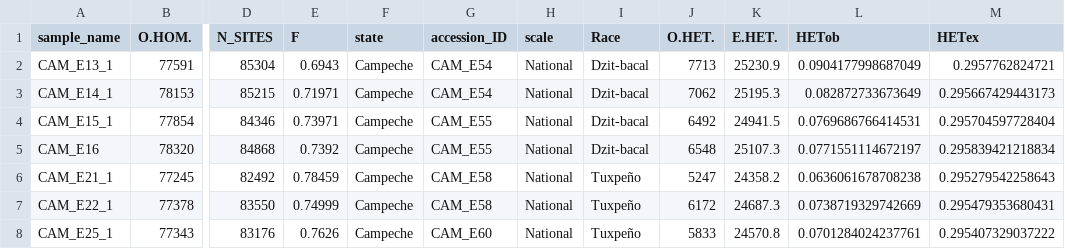
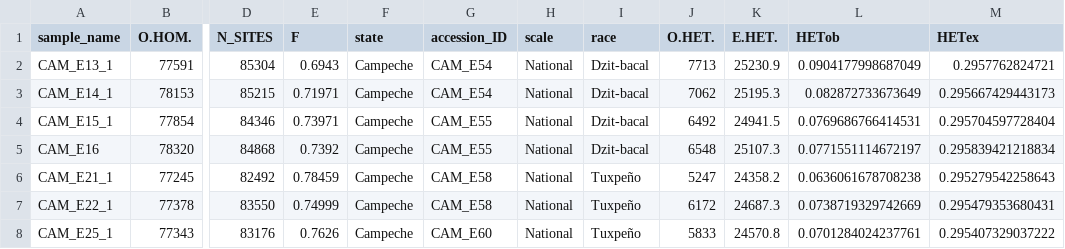
Before and after one commit to Duhyadi/Olotillo-genetic-diversity, a CSV file: tables_diversity_and_supple/meta/data_diversity_ago2025.csv, drawn as a sheet; only a part is shown, gaps mark what is left out; the diff names each change by its address in the sheet, - before the commit and + after, or states it on an @@ line.

Commit message:
change 'Race' header to lowercase 'race' in CSV

```diff
--- a/tables_diversity_and_supple/meta/data_diversity_ago2025.csv
+++ b/tables_diversity_and_supple/meta/data_diversity_ago2025.csv
-I1: Race
+I1: race
```
